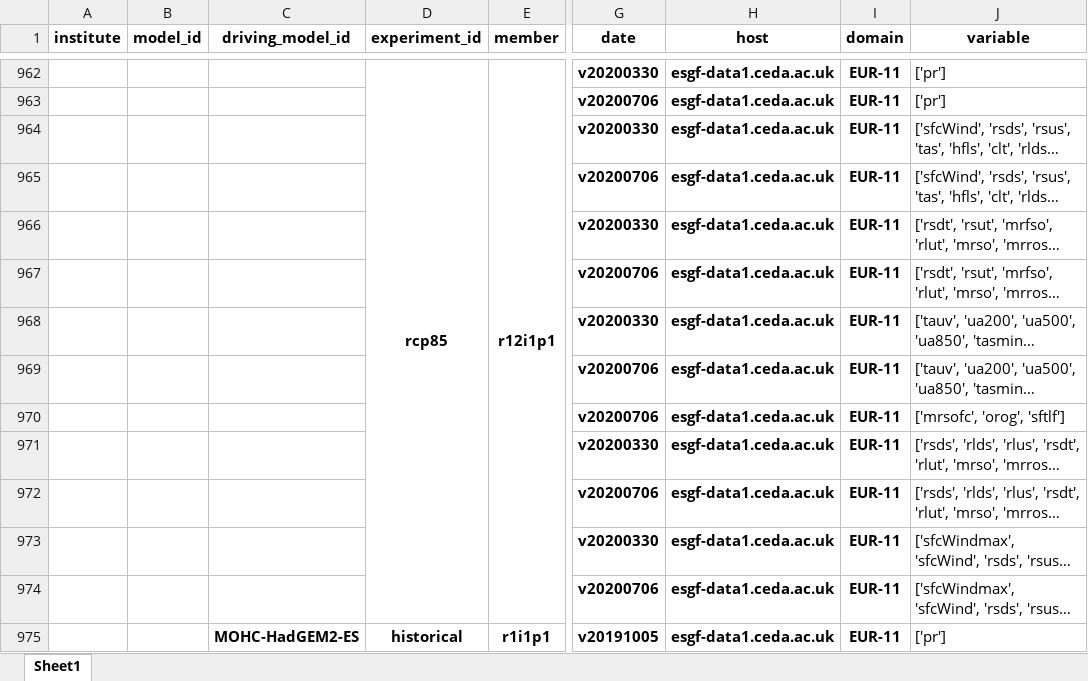
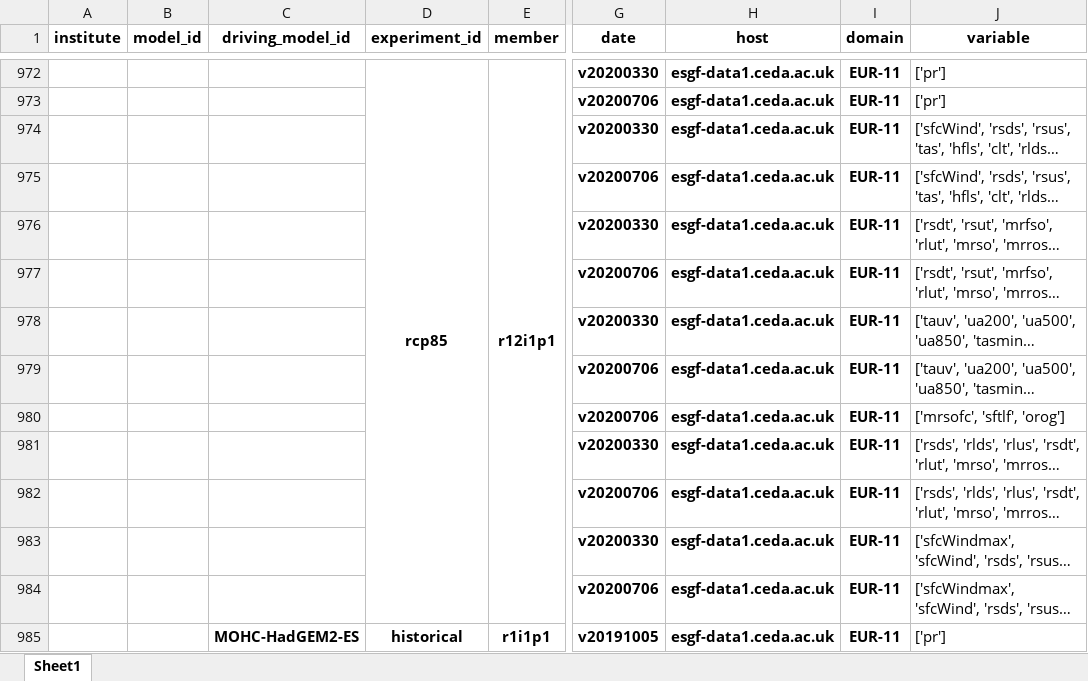
Before and after one commit to euro-cordex/tables, an Excel workbook: esgf/euro-cordex-esgf.xlsx, sheet Sheet1, drawn as a sheet; only a part is shown, gaps mark what is left out; long unchanged cells end in …; values as stored, in another font and other column widths than the file's, no borders; addresses are those after the commit; the diff covers the shown part only; the diff names each change by its address in the sheet, - before the commit and + after, or states it on an @@ line.

```diff
--- a/esgf/euro-cordex-esgf.xlsx (sheet Sheet1)
+++ b/esgf/euro-cordex-esgf.xlsx (sheet Sheet1)
-J980 (variable): ['mrsofc', 'orog', 'sftlf']
+J980 (variable): ['mrsofc', 'sftlf', 'orog']
```
Also changed, not shown: 17 added rows, 4 edited cells and merged cells elsewhere in this sheet, 1 other file.
